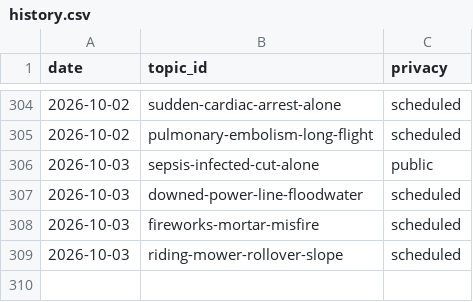
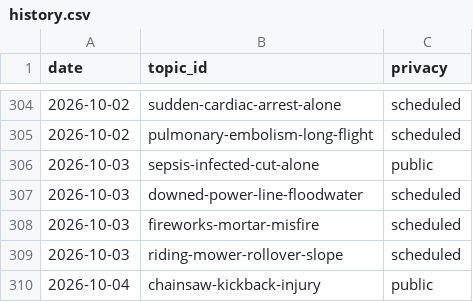
Before and after one commit to chat94534-oss/shorts-autoposter-b, a CSV file: logs/history.csv, drawn as a sheet; only a part is shown, gaps mark what is left out.

```diff
--- a/logs/history.csv
+++ b/logs/history.csv
@@ -309 +309,2 @@ date,topic_id,privacy
 2026-10-03,riding-mower-rollover-slope,scheduled
+2026-10-04,chainsaw-kickback-injury,public
```
Also changed, not shown: 2 other files.
